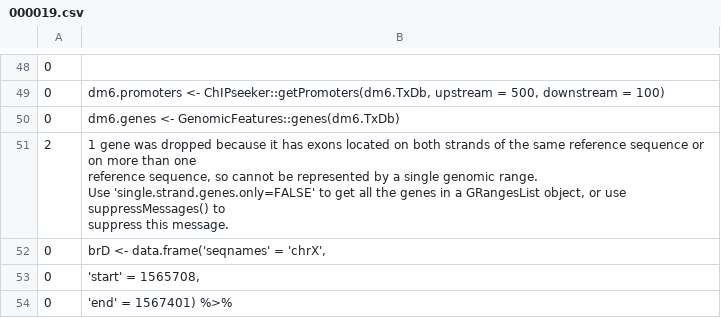
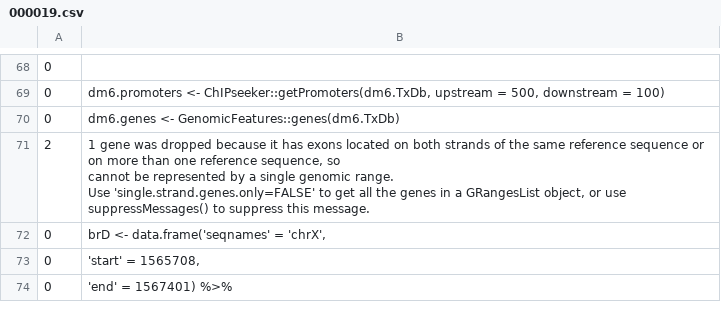
Before and after one commit to mniederhuber/Niederhuber_2023, a CSV file: R/.local/share/rstudio/notebooks/E4B86051-plots/1/s/csetup_chunk/000019.csv, drawn as a sheet; only a part is shown, gaps mark what is left out; the diff covers the shown part only.

```diff
--- a/R/.local/share/rstudio/notebooks/E4B86051-plots/1/s/csetup_chunk/000019.csv
+++ b/R/.local/share/rstudio/notebooks/E4B86051-plots/1/s/csetup_chunk/000019.csv
@@ -50,7 +146,6 @@
 "0","dm6.genes <- GenomicFeatures::genes(dm6.TxDb)"
-"2","  1 gene was dropped because it has exons located on both strands of the same reference sequence or on more than one
-  reference sequence, so cannot be represented by a single genomic range.
-  Use 'single.strand.genes.only=FALSE' to get all the genes in a GRangesList object, or use suppressMessages() to
-  suppress this message.
-"
+"2","  1 gene was dropped because it has exons located on both strands of the same reference sequence or on more than one reference sequence, so
+  cannot be represented by a single genomic range.
+  Use 'single.strand.genes.only=FALSE' to get all the genes in a GRangesList object, or use suppressMessages() to suppress this message.
+"
 "0","brD <- data.frame('seqnames' = 'chrX',"
```
Also changed, not shown: 21 added rows and 1 removed row elsewhere in this file, 31 other files.
